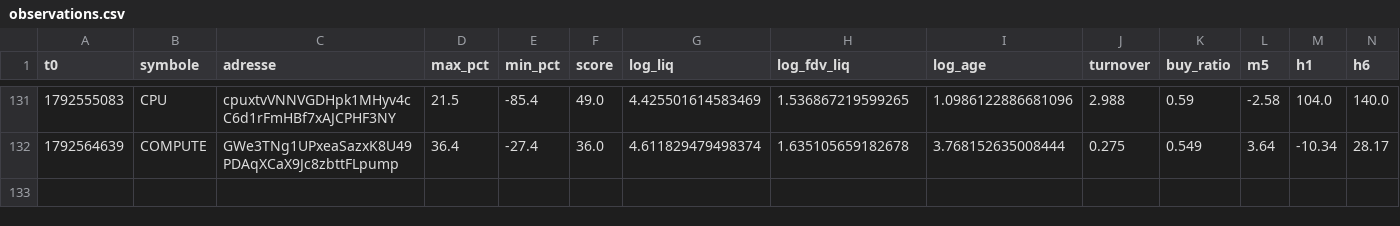
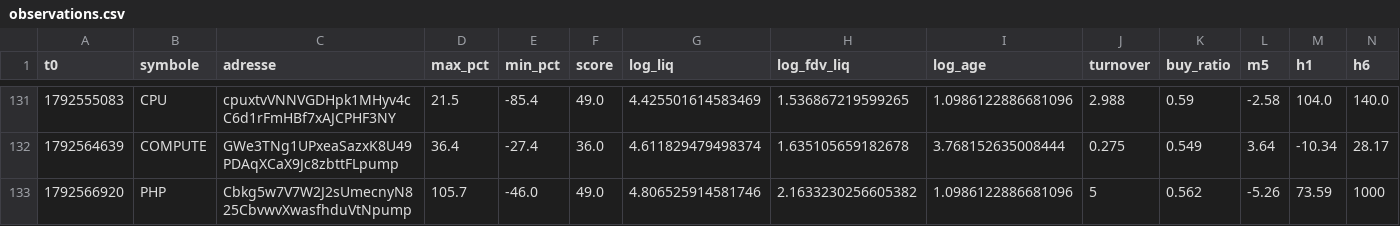
Before and after one commit to oshua888/memebot-, a CSV file: observations.csv, drawn as a sheet; only a part is shown, gaps mark what is left out; rows hold the shown columns only; the diff names each change by its address in the sheet, - before the commit and + after, or states it on an @@ line.

```diff
--- a/observations.csv
+++ b/observations.csv
+row 133: 1792566920 | PHP | Cbkg5w7V7W2J2sUmecnyN825CbvwvXwasfhduVtNpump | 105.7 | -46.0 | 49.0 | 4.806525914581746 | 2.1633230256605382 | 1.0986122886681096 | 5 | 0.562 | -5.26 | 73.59 | 1000
```
Also changed, not shown: 5 other files.
